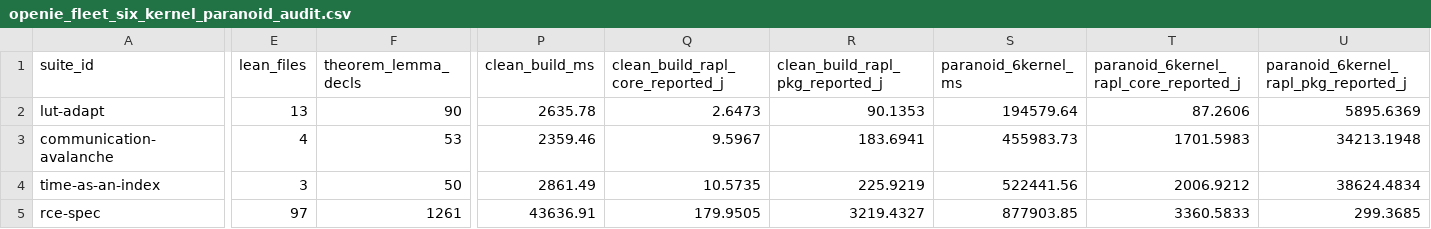
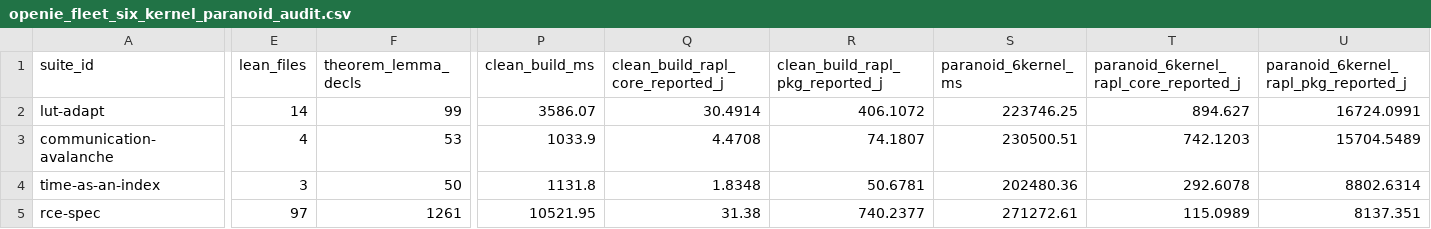
Before and after one commit to openIE-dev/lut-adapt-ai, a CSV file: artifacts/openie_fleet_six_kernel_paranoid_audit.csv, drawn as a sheet; only a part is shown, gaps mark what is left out; the diff covers the shown part only; the diff names each change by its address in the sheet, - before the commit and + after, or states it on an @@ line.

```diff
--- a/artifacts/openie_fleet_six_kernel_paranoid_audit.csv
+++ b/artifacts/openie_fleet_six_kernel_paranoid_audit.csv
-E2 (lean_files): 13
+E2 (lean_files): 14
-F2 (theorem_lemma_decls): 90
+F2 (theorem_lemma_decls): 99
-P2 (clean_build_ms): 2635.78
+P2 (clean_build_ms): 3586.07
-Q2 (clean_build_rapl_core_reported_j): 2.6473
+Q2 (clean_build_rapl_core_reported_j): 30.4914
-R2 (clean_build_rapl_pkg_reported_j): 90.1353
+R2 (clean_build_rapl_pkg_reported_j): 406.1072
-S2 (paranoid_6kernel_ms): 194579.64
+S2 (paranoid_6kernel_ms): 223746.25
-T2: 87.2606
+T2: 894.627
-U2: 5895.6369
+U2: 16724.0991
-P3 (clean_build_ms): 2359.46
+P3 (clean_build_ms): 1033.9
-Q3 (clean_build_rapl_core_reported_j): 9.5967
+Q3 (clean_build_rapl_core_reported_j): 4.4708
-R3 (clean_build_rapl_pkg_reported_j): 183.6941
+R3 (clean_build_rapl_pkg_reported_j): 74.1807
-S3 (paranoid_6kernel_ms): 455983.73
+S3 (paranoid_6kernel_ms): 230500.51
-T3: 1701.5983
+T3: 742.1203
-U3: 34213.1948
+U3: 15704.5489
-P4 (clean_build_ms): 2861.49
+P4 (clean_build_ms): 1131.8
-Q4 (clean_build_rapl_core_reported_j): 10.5735
+Q4 (clean_build_rapl_core_reported_j): 1.8348
-R4 (clean_build_rapl_pkg_reported_j): 225.9219
+R4 (clean_build_rapl_pkg_reported_j): 50.6781
-S4 (paranoid_6kernel_ms): 522441.56
+S4 (paranoid_6kernel_ms): 202480.36
-T4: 2006.9212
+T4: 292.6078
-U4: 38624.4834
+U4: 8802.6314
-P5 (clean_build_ms): 43636.91
+P5 (clean_build_ms): 10521.95
-Q5 (clean_build_rapl_core_reported_j): 179.9505
+Q5 (clean_build_rapl_core_reported_j): 31.38
-R5 (clean_build_rapl_pkg_reported_j): 3219.4327
+R5 (clean_build_rapl_pkg_reported_j): 740.2377
-S5 (paranoid_6kernel_ms): 877903.85
+S5 (paranoid_6kernel_ms): 271272.61
-T5: 3360.5833
+T5: 115.0989
-U5: 299.3685
+U5: 8137.351
```
Also changed, not shown: 4 edited cells elsewhere in this file, artifacts/lean4_formal_proofs_summary.csv, artifacts/lean4_six_kernel_paranoid_audit.csv, 41 other files.
